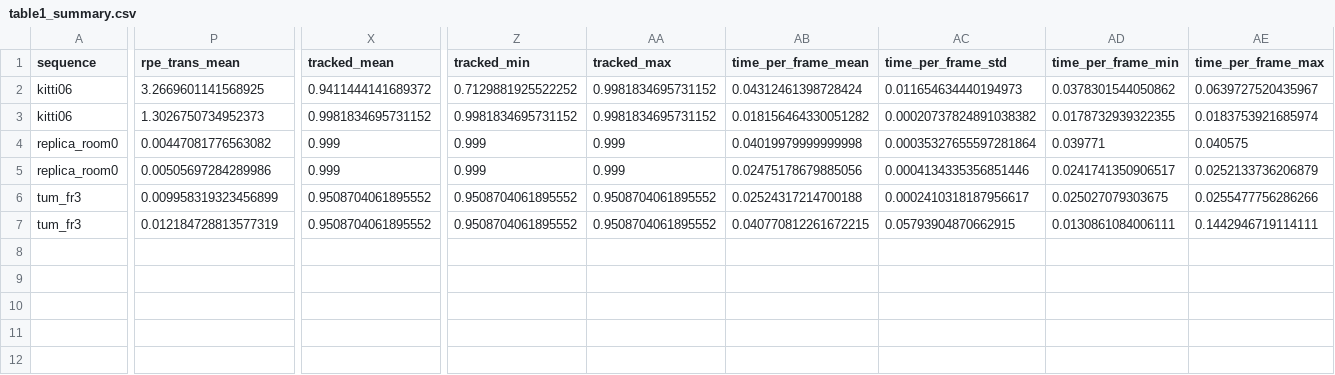
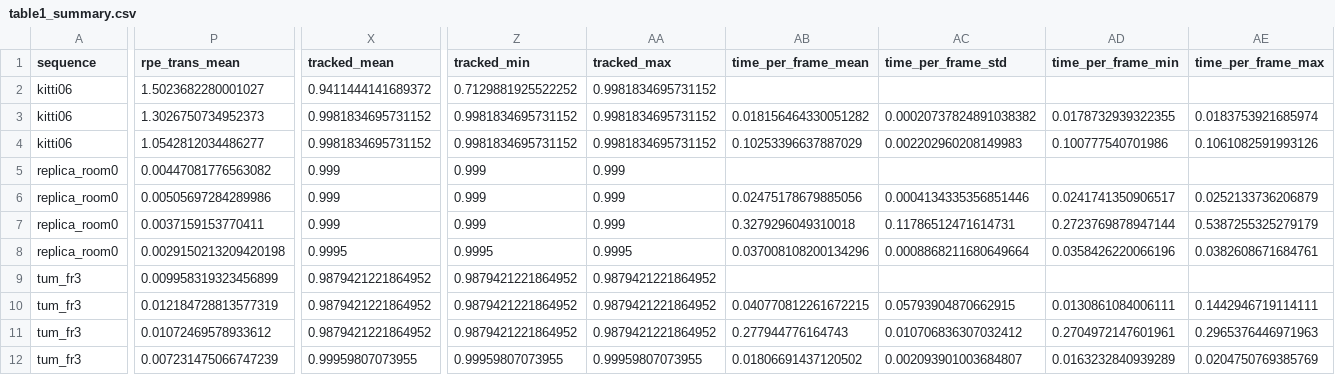
Before and after one commit to osayed11/Scene-Understanding-CW1, a CSV file: results/tables/table1_summary.csv, drawn as a sheet; only a part is shown, gaps mark what is left out; addresses are those after the commit; rows hold the shown columns only; the diff covers the shown part only; the diff names each change by its address in the sheet, - before the commit and + after, or states it on an @@ line.

```diff
--- a/results/tables/table1_summary.csv
+++ b/results/tables/table1_summary.csv
-P2 (rpe_trans_mean): 3.2669601141568925
+P2 (rpe_trans_mean): 1.5023682280001027
-AB2 (time_per_frame_mean): 0.04312461398728424
+AB2 (time_per_frame_mean): (empty)
-AC2 (time_per_frame_std): 0.011654634440194973
+AC2 (time_per_frame_std): (empty)
-AD2 (time_per_frame_min): 0.0378301544050862
+AD2 (time_per_frame_min): (empty)
-AE2 (time_per_frame_max): 0.0639727520435967
+AE2 (time_per_frame_max): (empty)
+row 4: kitti06 | 1.0542812034486277 | 0.9981834695731152 | 0.9981834695731152 | 0.9981834695731152 | 0.10253396637887029 | 0.002202960208149983 | 0.100777540701986 | 0.1061082591993126
-AB5 (time_per_frame_mean): 0.04019979999999998
+AB5 (time_per_frame_mean): (empty)
-AC5 (time_per_frame_std): 0.00035327655597281864
+AC5 (time_per_frame_std): (empty)
-AD5 (time_per_frame_min): 0.039771
+AD5 (time_per_frame_min): (empty)
-AE5 (time_per_frame_max): 0.040575
+AE5 (time_per_frame_max): (empty)
+row 7: replica_room0 | 0.0037159153770411 | 0.999 | 0.999 | 0.999 | 0.3279296049310018 | 0.11786512471614731 | 0.2723769878947144 | 0.5387255325279179
+row 8: replica_room0 | 0.0029150213209420198 | 0.9995 | 0.9995 | 0.9995 | 0.037008108200134296 | 0.0008868211680649664 | 0.0358426220066196 | 0.0382608671684761
-X9:X10 (tracked_mean): 0.9508704061895552
+X9:X10 (tracked_mean): 0.9879421221864952
-Z9:Z10 (tracked_min): 0.9508704061895552
+Z9:Z10 (tracked_min): 0.9879421221864952
-AA9:AA10 (tracked_max): 0.9508704061895552
+AA9:AA10 (tracked_max): 0.9879421221864952
-AB9 (time_per_frame_mean): 0.02524317214700188
+AB9 (time_per_frame_mean): (empty)
-AC9 (time_per_frame_std): 0.0002410318187956617
+AC9 (time_per_frame_std): (empty)
-AD9 (time_per_frame_min): 0.025027079303675
+AD9 (time_per_frame_min): (empty)
-AE9 (time_per_frame_max): 0.0255477756286266
+AE9 (time_per_frame_max): (empty)
+row 11: tum_fr3 | 0.01072469578933612 | 0.9879421221864952 | 0.9879421221864952 | 0.9879421221864952 | 0.277944776164743 | 0.010706836307032412 | 0.2704972147601961 | 0.2965376446971963
+row 12: tum_fr3 | 0.007231475066747239 | 0.99959807073955 | 0.99959807073955 | 0.99959807073955 | 0.01806691437120502 | 0.002093901003684807 | 0.0163232840939289 | 0.0204750769385769
```
Also changed, not shown: 5 edited cells elsewhere in this file, results/results.csv, 35 other files.
